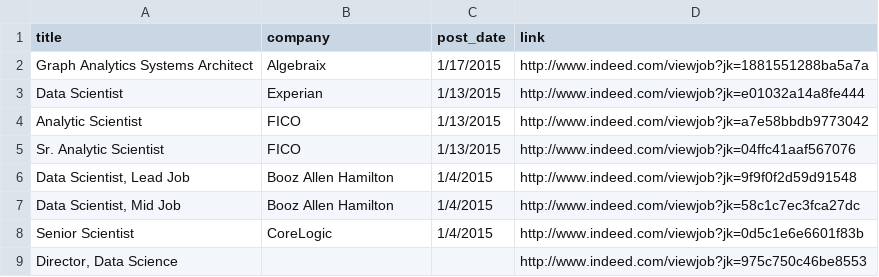
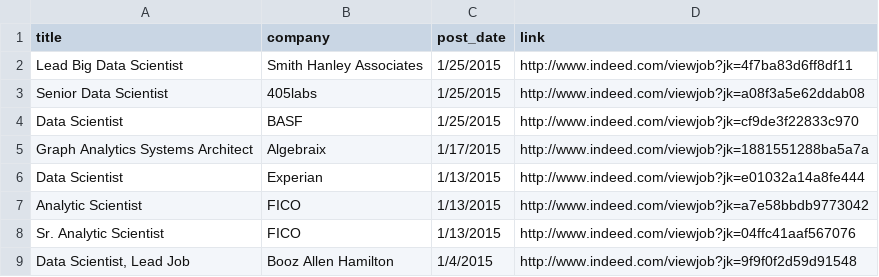
Before and after one commit to sdanalytics/sdanalytics.github.io, a CSV file: _data/jobs.csv, drawn as a sheet; only a part is shown; the shorter side is filled out with more unchanged rows; the diff names each change by its address in the sheet, - before the commit and + after, or states it on an @@ line.

```diff
--- a/_data/jobs.csv
+++ b/_data/jobs.csv
+row 2: Lead Big Data Scientist | Smith Hanley Associates | 1/25/2015 | http://www.indeed.com/viewjob?jk=4f7ba83d6ff8df11
+row 3: Senior Data Scientist | 405labs | 1/25/2015 | http://www.indeed.com/viewjob?jk=a08f3a5e62ddab08
+row 4: Data Scientist | BASF | 1/25/2015 | http://www.indeed.com/viewjob?jk=cf9de3f22833c970
```
Also changed, not shown: 2 other files.
